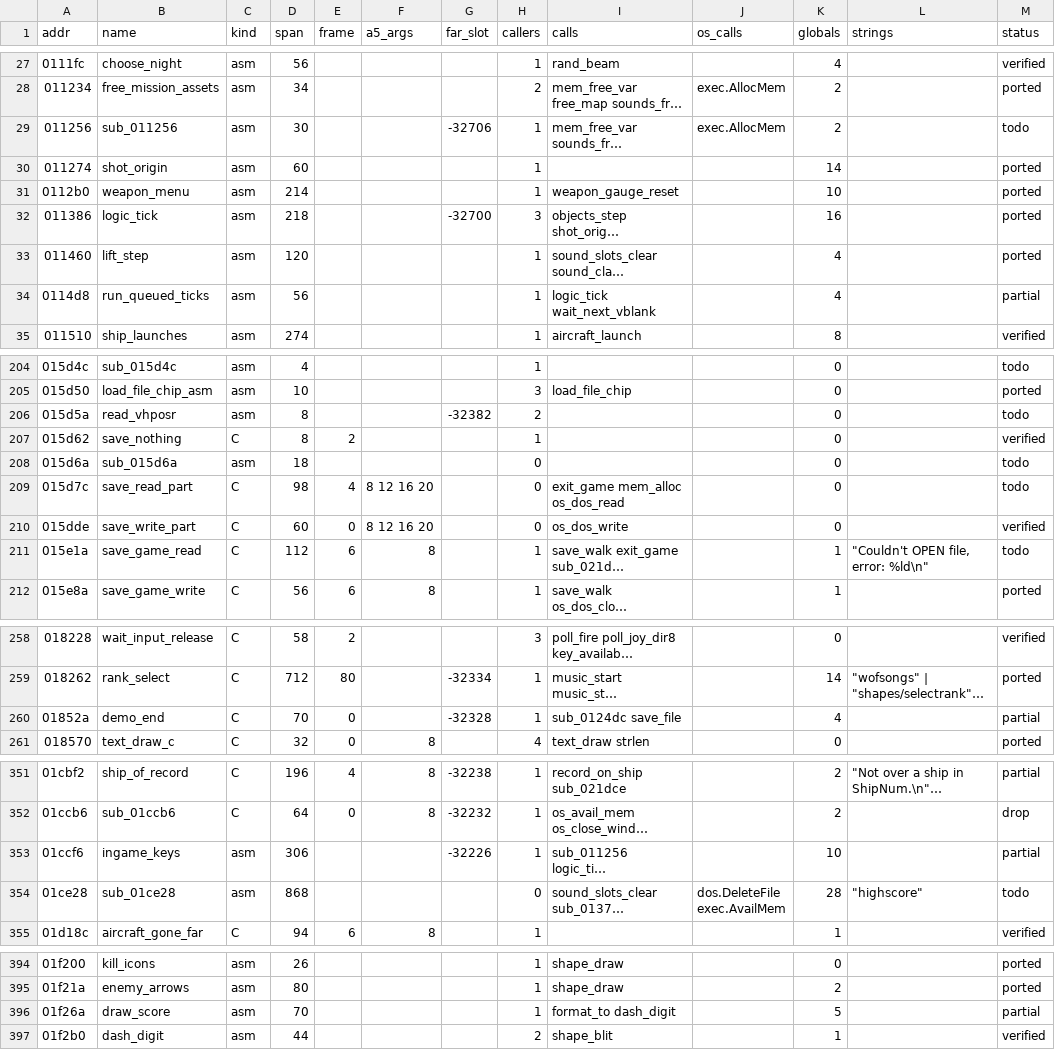
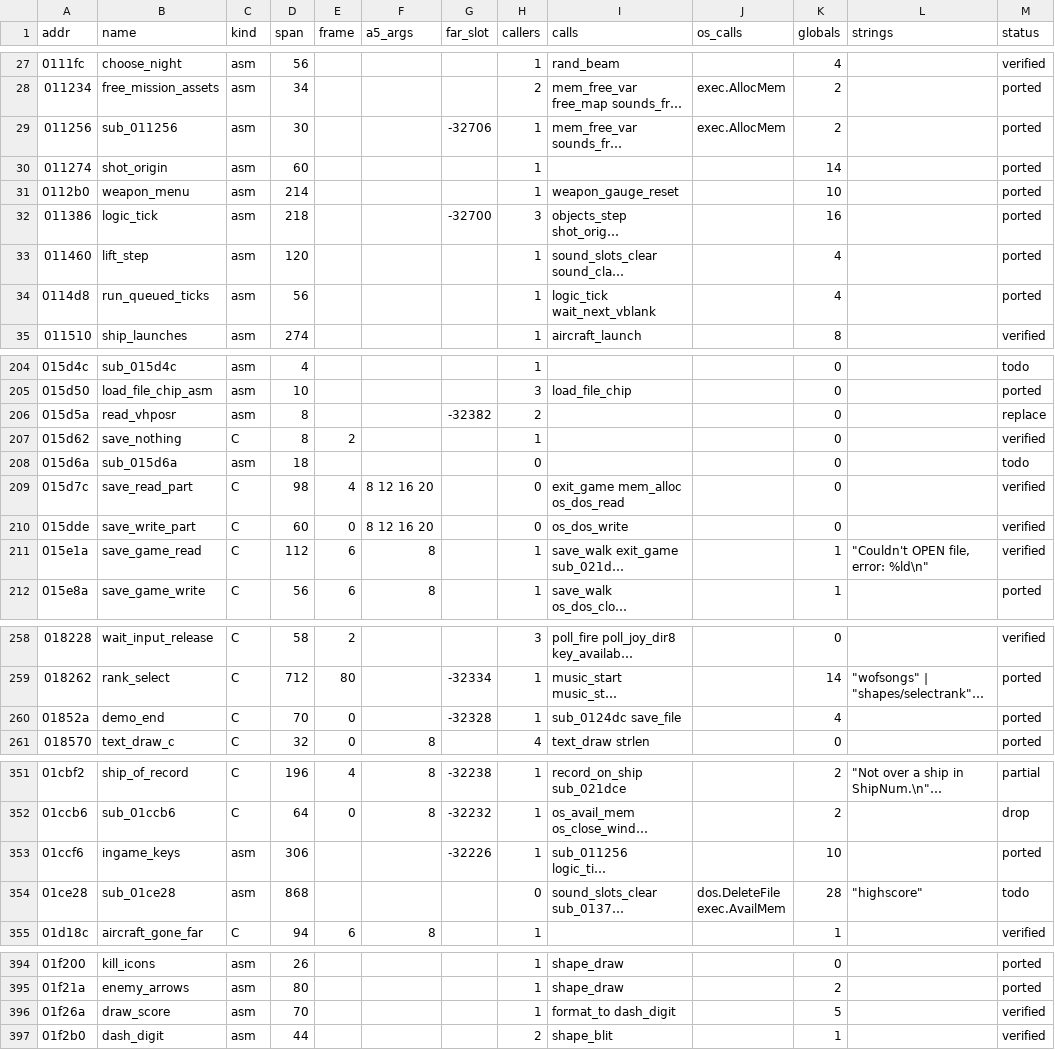
Before and after one commit to sy2002/wof-wasm, a CSV file: re/functions.csv, drawn as a sheet; only a part is shown, gaps mark what is left out; long unchanged cells end in …; the diff covers the shown part only; the diff names each change by its address in the sheet, - before the commit and + after, or states it on an @@ line.

```diff
--- a/re/functions.csv
+++ b/re/functions.csv
-M29 (status): todo
+M29 (status): ported
-M34 (status): partial
+M34 (status): ported
-M206 (status): todo
+M206 (status): replace
-M209 (status): todo
+M209 (status): verified
-M211 (status): todo
+M211 (status): verified
-M260 (status): partial
+M260 (status): ported
-M353 (status): partial
+M353 (status): ported
-M396 (status): partial
+M396 (status): verified
```
Also changed, not shown: 2 edited cells elsewhere in this file, 40 other files.
